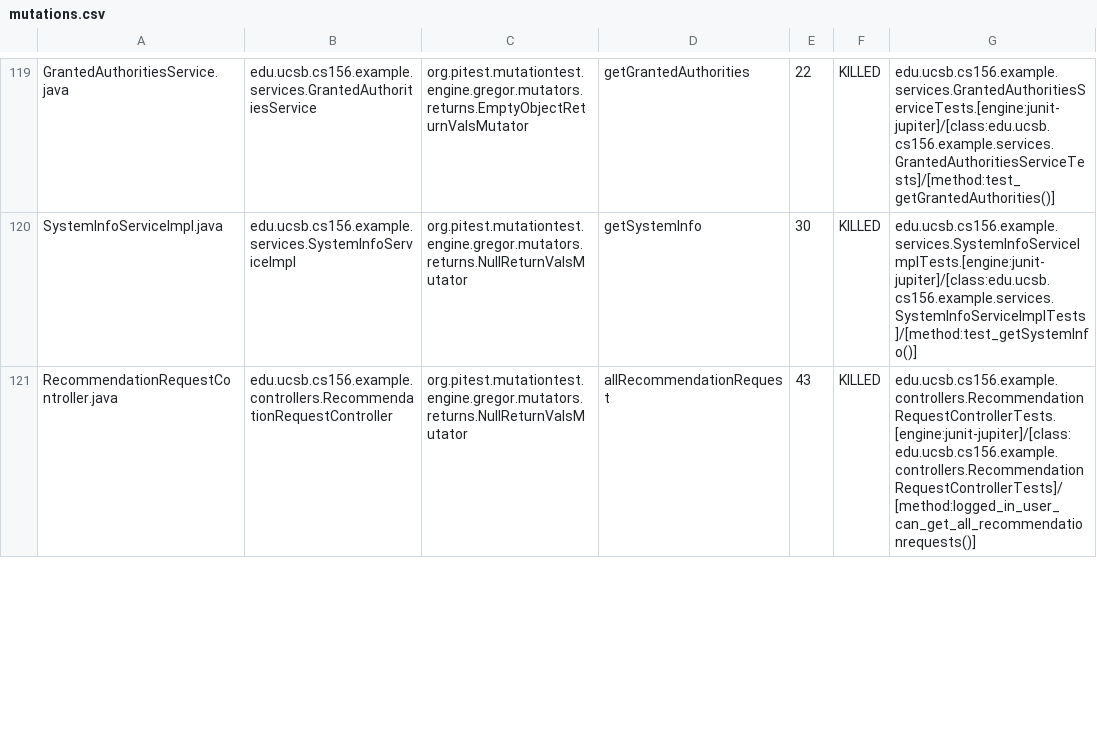
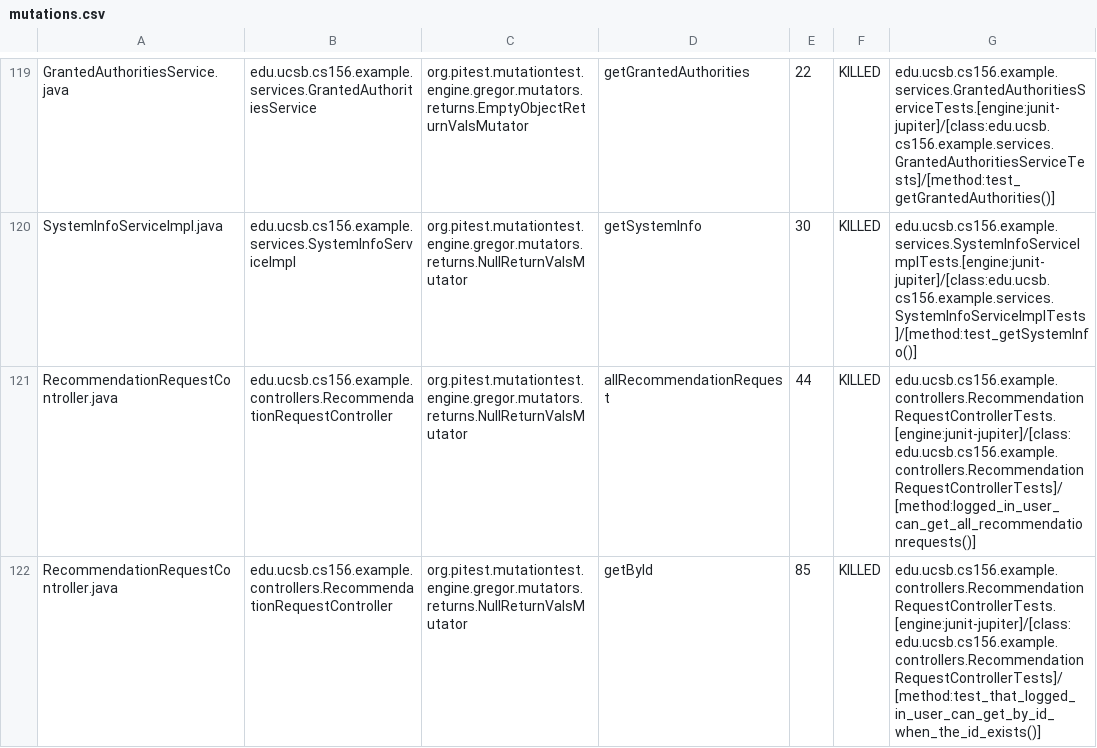
Before and after one commit to ucsb-cs156-w24/team02-w24-7pm-1, a CSV file: pitest/mutations.csv, drawn as a sheet; only a part is shown, gaps mark what is left out; the diff covers the shown part only.

Commit message:
Deploying to gh-pages from @ ucsb-cs156-w24/team02-w24-7pm-1@5cac78771bb570c5d390a61819e04f1a45175ed2 🚀

```diff
--- a/pitest/mutations.csv
+++ b/pitest/mutations.csv
@@ -120,2 +120,3 @@ GrantedAuthoritiesService.java,edu.ucsb.cs156.example.services.GrantedAuthoritie
 SystemInfoServiceImpl.java,edu.ucsb.cs156.example.services.SystemInfoServiceImpl,org.pitest.mutationtest.engine.gregor.mutators.returns.NullReturnValsMutator,getSystemInfo,30,KILLED,edu.ucsb.cs156.example.services.SystemInfoServiceImplTests.[engine:junit-jupiter]/[class:edu.ucsb.cs156.example.services.SystemInfoServiceImplTests]/[method:test_getSystemInfo()]
-RecommendationRequestController.java,edu.ucsb.cs156.example.controllers.RecommendationRequestController,org.pitest.mutationtest.engine.gregor.mutators.returns.NullReturnValsMutator,allRecommendationRequest,43,KILLED,edu.ucsb.cs156.example.controllers.RecommendationRequestControllerTests.[engine:junit-jupiter]/[class:edu.ucsb.cs156.example.controllers.RecommendationRequestControllerTests]/[method:logged_in_user_can_get_all_recommendationrequests()]
+RecommendationRequestController.java,edu.ucsb.cs156.example.controllers.RecommendationRequestController,org.pitest.mutationtest.engine.gregor.mutators.returns.NullReturnValsMutator,allRecommendationRequest,44,KILLED,edu.ucsb.cs156.example.controllers.RecommendationRequestControllerTests.[engine:junit-jupiter]/[class:edu.ucsb.cs156.example.controllers.RecommendationRequestControllerTests]/[method:logged_in_user_can_get_all_recommendationrequests()]
+RecommendationRequestController.java,edu.ucsb.cs156.example.controllers.RecommendationRequestController,org.pitest.mutationtest.engine.gregor.mutators.returns.NullReturnValsMutator,getById,85,KILLED,edu.ucsb.cs156.example.controllers.RecommendationRequestControllerTests.[engine:junit-jupiter]/[class:edu.ucsb.cs156.example.controllers.RecommendationRequestControllerTests]/[method:test_that_logged_in_user_can_get_by_id_when_the_id_exists()]
```
Also changed, not shown: 1 added row and 5 edited cells elsewhere in this file, 18 other files.
